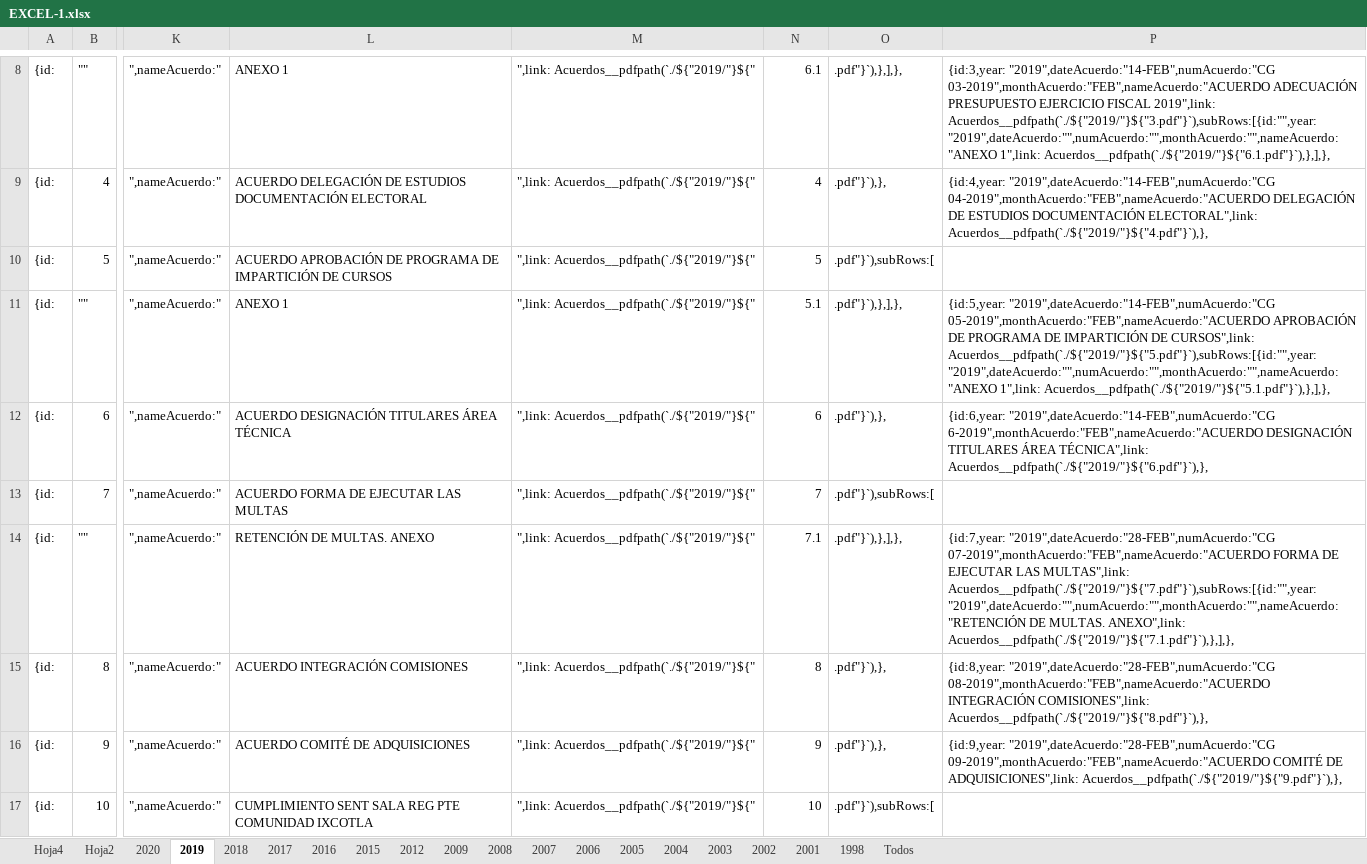
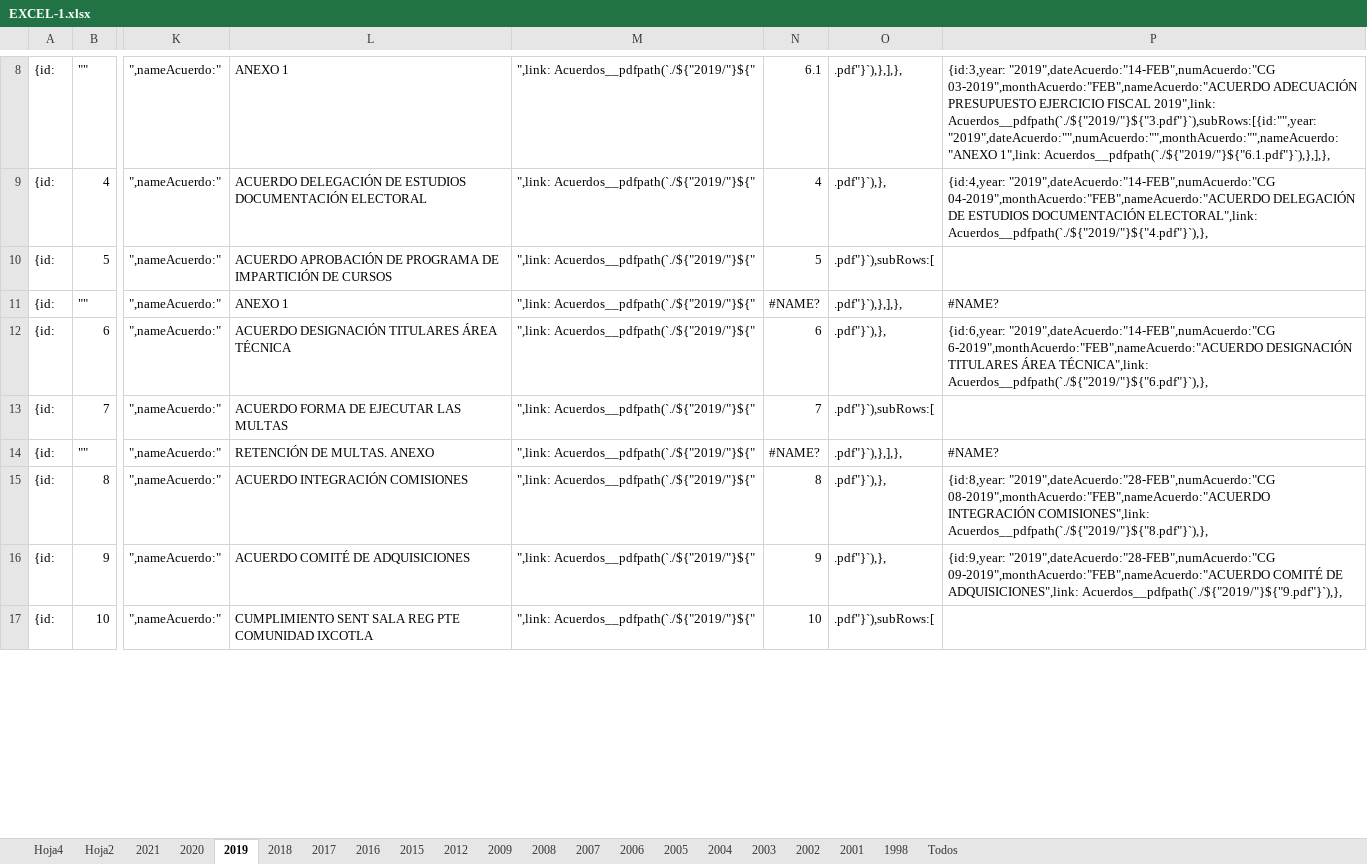
Before and after one commit to devITE/sitio-ite, an Excel workbook: src/assets/pdf/EXCEL-1.xlsx, sheet 2019, drawn as a sheet; only a part is shown, gaps mark what is left out; values as stored, in another font and other column widths than the file's, no cell formats; the diff covers the shown part only; the diff names each change by its address in the sheet, - before the commit and + after, or states it on an @@ line.

```diff
--- a/src/assets/pdf/EXCEL-1.xlsx (sheet 2019)
+++ b/src/assets/pdf/EXCEL-1.xlsx (sheet 2019)
+sheet tab: 2021
-N11: 5.1
+N11: #NAME?
-P11: {id:5,year: "2019",dateAcuerdo:"14-FEB",numAcuerdo:"CG 05-2019",monthAcuerdo:"FEB",nameAcuerdo:"ACUERDO APROBACIÓN DE PROGRAMA DE IMPARTICIÓN DE CURSOS",link: Acuerdos__pdfpath(`./${"2019/"}${"5.pdf"}`),subRows:[{id:"",year: "2019",dateAcuerdo:"",numAcuerdo:"",monthAcuerdo:"",nameAcuerdo:"ANEXO 1",link: Acuerdos__pdfpath(`./${"2019/"}${"5.1.pdf"}`),},],},
+P11: #NAME?
-N14: 7.1
+N14: #NAME?
-P14: {id:7,year: "2019",dateAcuerdo:"28-FEB",numAcuerdo:"CG 07-2019",monthAcuerdo:"FEB",nameAcuerdo:"ACUERDO FORMA DE EJECUTAR LAS MULTAS",link: Acuerdos__pdfpath(`./${"2019/"}${"7.pdf"}`),subRows:[{id:"",year: "2019",dateAcuerdo:"",numAcuerdo:"",monthAcuerdo:"",nameAcuerdo:"RETENCIÓN DE MULTAS. ANEXO",link: Acuerdos__pdfpath(`./${"2019/"}${"7.1.pdf"}`),},],},
+P14: #NAME?
```
Also changed, not shown: 58 edited cells elsewhere in this sheet, sheet 2020, sheet Hoja4, sheet Todos, sheet Hoja2, cell formats, formulas that keep their value.
